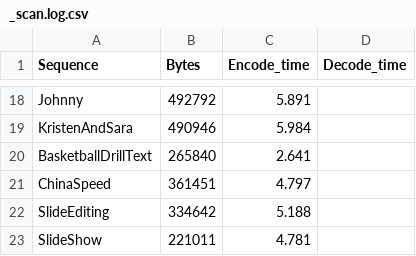
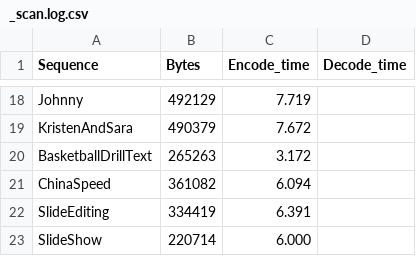
Before and after one commit to 0qinghao/HEVC_VVC_test_script, a CSV file: save/yuv_10f/scan/_scan.log.csv, drawn as a sheet; only a part is shown, gaps mark what is left out; the diff covers the shown part only; the diff names each change by its address in the sheet, - before the commit and + after, or states it on an @@ line.

```diff
--- a/save/yuv_10f/scan/_scan.log.csv
+++ b/save/yuv_10f/scan/_scan.log.csv
-B18 (Bytes): 492792
+B18 (Bytes): 492129
-C18 (Encode_time): 5.891
+C18 (Encode_time): 7.719
-B19 (Bytes): 490946
+B19 (Bytes): 490379
-C19 (Encode_time): 5.984
+C19 (Encode_time): 7.672
-B20 (Bytes): 265840
+B20 (Bytes): 265263
-C20 (Encode_time): 2.641
+C20 (Encode_time): 3.172
-B21 (Bytes): 361451
+B21 (Bytes): 361082
-C21 (Encode_time): 4.797
+C21 (Encode_time): 6.094
-B22 (Bytes): 334642
+B22 (Bytes): 334419
-C22 (Encode_time): 5.188
+C22 (Encode_time): 6.391
-B23 (Bytes): 221011
+B23 (Bytes): 220714
-C23 (Encode_time): 4.781
+C23 (Encode_time): 6.000
```
Also changed, not shown: 32 edited cells elsewhere in this file, save/yuv_10f/src/_src.log.csv, 45 other files.
